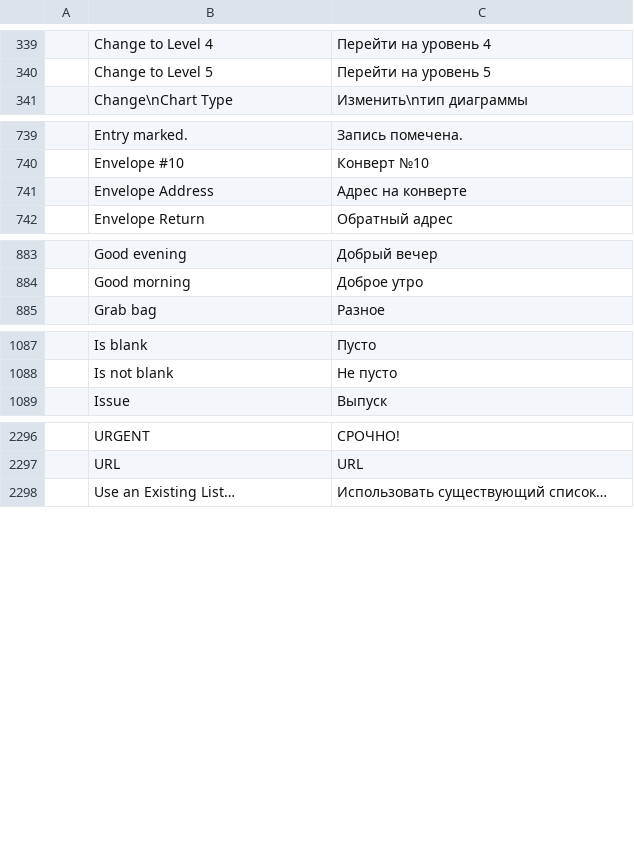
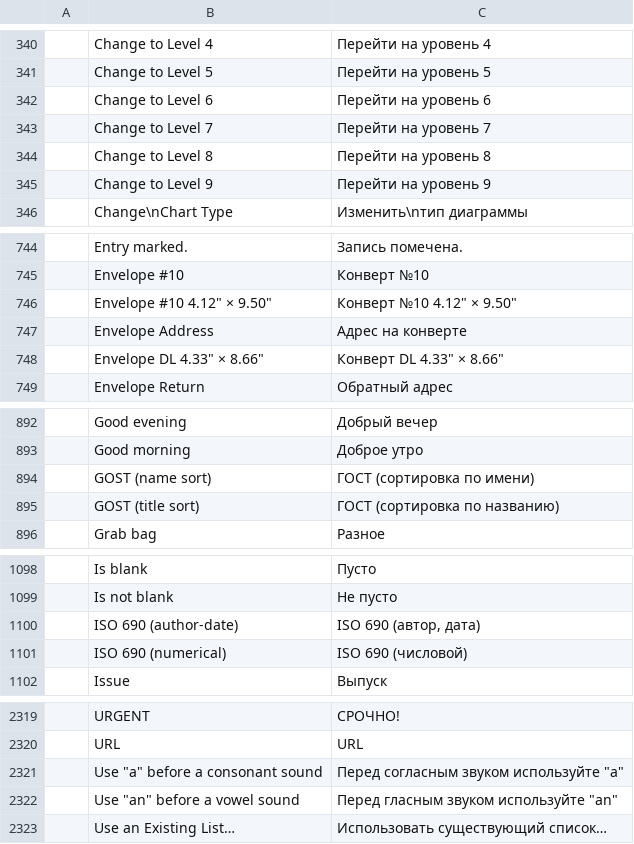
Before and after one commit to 7mz410/craft-i18n, a TSV file: locales/ru/wordcraft.tsv, drawn as a sheet; only a part is shown, gaps mark what is left out; the diff covers the shown part only; the diff names each change by its address in the sheet, - before the commit and + after, or states it on an @@ line.

Commit message:
ru: 41 shared rows and 30 WordCraft rows
Shared strings other locales already had (paper sizes, filter and shape
names, Appearance in the theme context, the file.close label) and the
WordCraft rows Russian was missing: citation styles, outline levels 6-9,
proofing rules, Go To and the print-job notice.

Direction moves from wordcraft.tsv to common.tsv with the same wording,
so the WordCraft row would have been a no-op override.

```diff
--- a/locales/ru/wordcraft.tsv
+++ b/locales/ru/wordcraft.tsv
+row 342:  | Change to Level 6 | Перейти на уровень 6
+row 343:  | Change to Level 7 | Перейти на уровень 7
+row 344:  | Change to Level 8 | Перейти на уровень 8
+row 345:  | Change to Level 9 | Перейти на уровень 9
+row 746:  | Envelope #10 4.12" × 9.50" | Конверт №10 4.12" × 9.50"
+row 748:  | Envelope DL 4.33" × 8.66" | Конверт DL 4.33" × 8.66"
+row 894:  | GOST (name sort) | ГОСТ (сортировка по имени)
+row 895:  | GOST (title sort) | ГОСТ (сортировка по названию)
+row 1100:  | ISO 690 (author-date) | ISO 690 (автор, дата)
+row 1101:  | ISO 690 (numerical) | ISO 690 (числовой)
+row 2321:  | Use "a" before a consonant sound | Перед согласным звуком используйте "a"
+row 2322:  | Use "an" before a vowel sound | Перед гласным звуком используйте "an"
```
Also changed, not shown: 18 added rows and 1 removed row elsewhere in this file, locales/ru/common.tsv, 1 other file.
